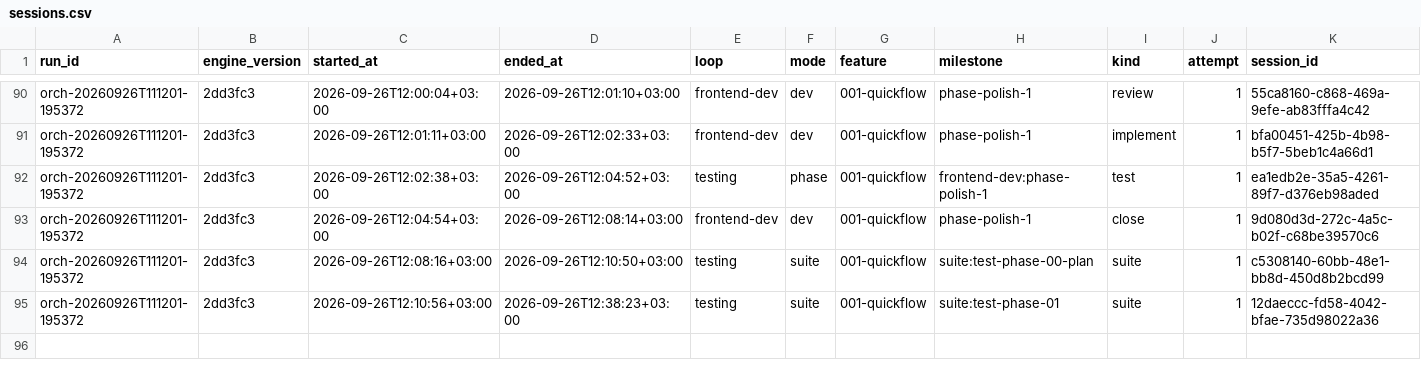
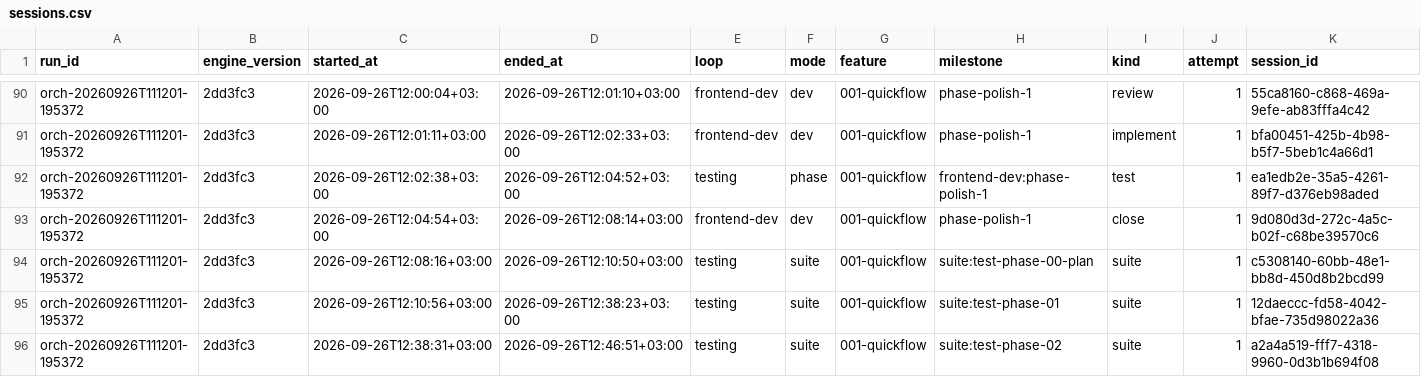
Before and after one commit to EslamHamouda1/quick-flow, a CSV file: docs/sessions.csv, drawn as a sheet; only a part is shown, gaps mark what is left out; rows hold the shown columns only; the diff names each change by its address in the sheet, - before the commit and + after, or states it on an @@ line.

Commit message:
testing: 001-quickflow suite test-phase-02 (passed)
session: a2a4a519-fff7-4318-9960-0d3b1b694f08

```diff
--- a/docs/sessions.csv
+++ b/docs/sessions.csv
+row 96: orch-20260926T111201-195372 | 2dd3fc3 | 2026-09-26T12:38:31+03:00 | 2026-09-26T12:46:51+03:00 | testing | suite | 001-quickflow | suite:test-phase-02 | suite | 1 | a2a4a519-fff7-4318-9960-0d3b1b694f08
```
Also changed, not shown: 47 other files.
